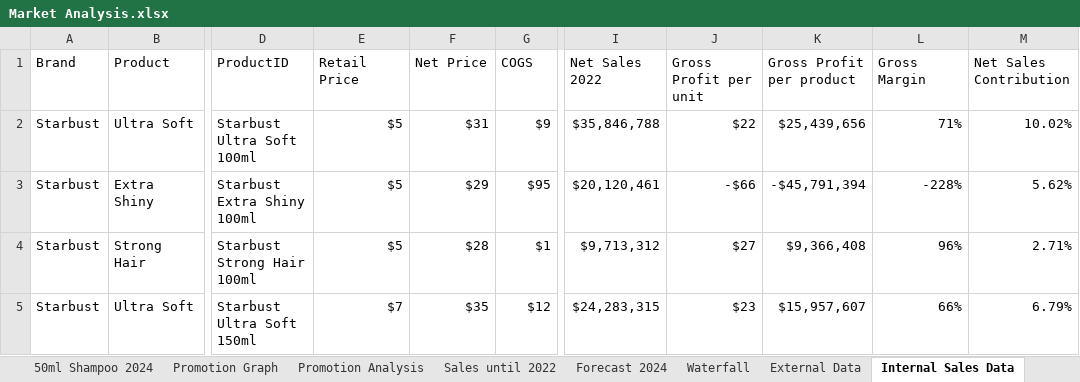
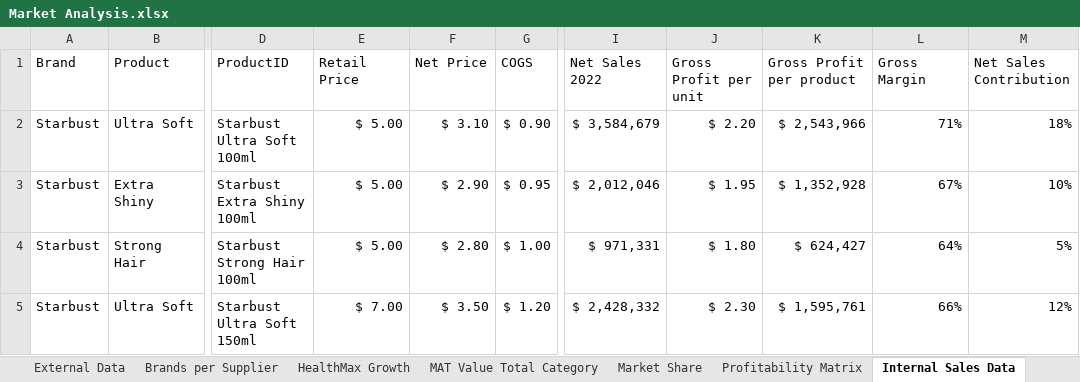
Before and after one commit to sofygha/Market-Analysis, an Excel workbook: Market Analysis.xlsx, sheet Internal Sales Data, drawn as a sheet; only a part is shown, gaps mark what is left out; values as stored, in another font and other column widths than the file's, no borders; table styles not drawn; the diff covers the shown part only; the diff names each change by its address in the sheet, - before the commit and + after, or states it on an @@ line.

```diff
--- a/Market Analysis.xlsx (sheet Internal Sales Data)
+++ b/Market Analysis.xlsx (sheet Internal Sales Data)
-E2:E4 (Retail Price): $5
+E2:E4 (Retail Price): $ 5.00
-F2 (Net Price): $31
+F2 (Net Price): $ 3.10
-G2 (COGS): $9
+G2 (COGS): $ 0.90
-I2 (Net Sales 2022): $35,846,788
+I2 (Net Sales 2022): $ 3,584,679
-J2 (Gross Profit per unit): $22
+J2 (Gross Profit per unit): $ 2.20
-K2 (Gross Profit per product): $25,439,656
+K2 (Gross Profit per product): $ 2,543,966
-M2 (Net Sales Contribution): 10.02%
+M2 (Net Sales Contribution): 18%
-F3 (Net Price): $29
+F3 (Net Price): $ 2.90
-G3 (COGS): $95
+G3 (COGS): $ 0.95
-I3 (Net Sales 2022): $20,120,461
+I3 (Net Sales 2022): $ 2,012,046
-J3 (Gross Profit per unit): -$66
+J3 (Gross Profit per unit): $ 1.95
-K3 (Gross Profit per product): -$45,791,394
+K3 (Gross Profit per product): $ 1,352,928
-L3 (Gross Margin): -228%
+L3 (Gross Margin): 67%
-M3 (Net Sales Contribution): 5.62%
+M3 (Net Sales Contribution): 10%
-F4 (Net Price): $28
+F4 (Net Price): $ 2.80
-G4 (COGS): $1
+G4 (COGS): $ 1.00
-I4 (Net Sales 2022): $9,713,312
+I4 (Net Sales 2022): $ 971,331
-J4 (Gross Profit per unit): $27
+J4 (Gross Profit per unit): $ 1.80
-K4 (Gross Profit per product): $9,366,408
+K4 (Gross Profit per product): $ 624,427
-L4 (Gross Margin): 96%
+L4 (Gross Margin): 64%
-M4 (Net Sales Contribution): 2.71%
+M4 (Net Sales Contribution): 5%
-E5 (Retail Price): $7
+E5 (Retail Price): $ 7.00
-F5 (Net Price): $35
+F5 (Net Price): $ 3.50
-G5 (COGS): $12
+G5 (COGS): $ 1.20
-I5 (Net Sales 2022): $24,283,315
+I5 (Net Sales 2022): $ 2,428,332
-J5 (Gross Profit per unit): $23
+J5 (Gross Profit per unit): $ 2.30
-K5 (Gross Profit per product): $15,957,607
+K5 (Gross Profit per product): $ 1,595,761
-M5 (Net Sales Contribution): 6.79%
+M5 (Net Sales Contribution): 12%
```
Also changed, not shown: 1 added row, 1 removed row and 46 edited cells elsewhere in this sheet, sheet External Data, sheet Market Share, sheet 50ml Shampoo 2024, sheet Profitability Matrix, sheet MAT Value Total Category, sheet Brands per Supplier, 8 more sheets, other sheet tabs, formulas that keep their value, charts or pictures.
